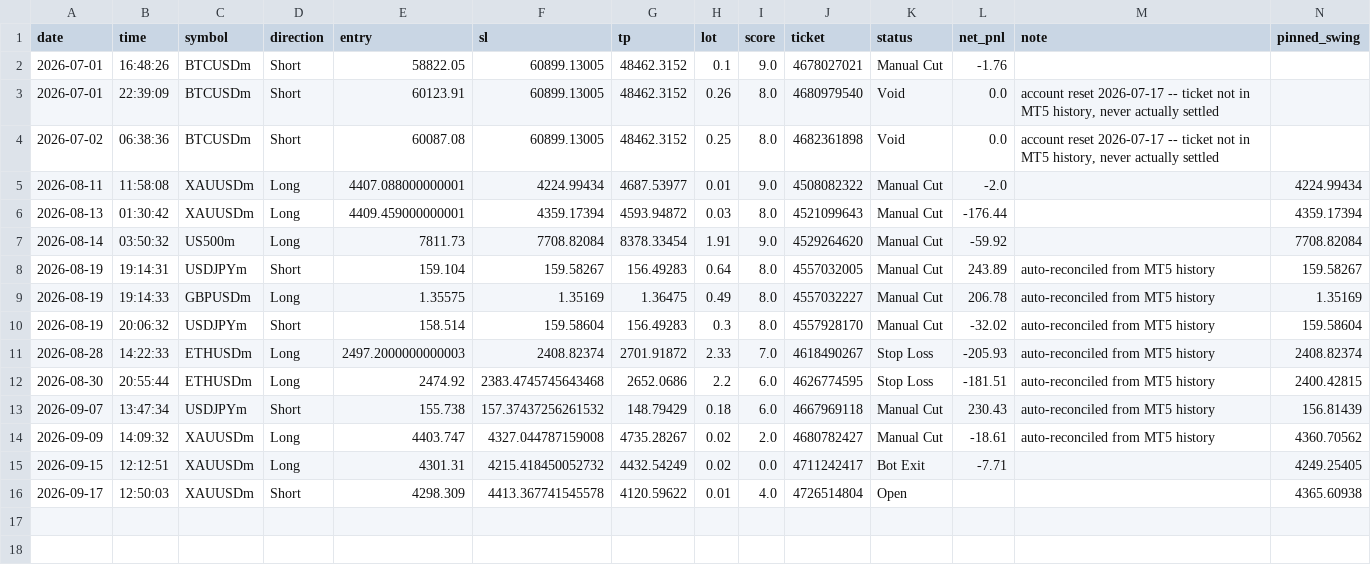
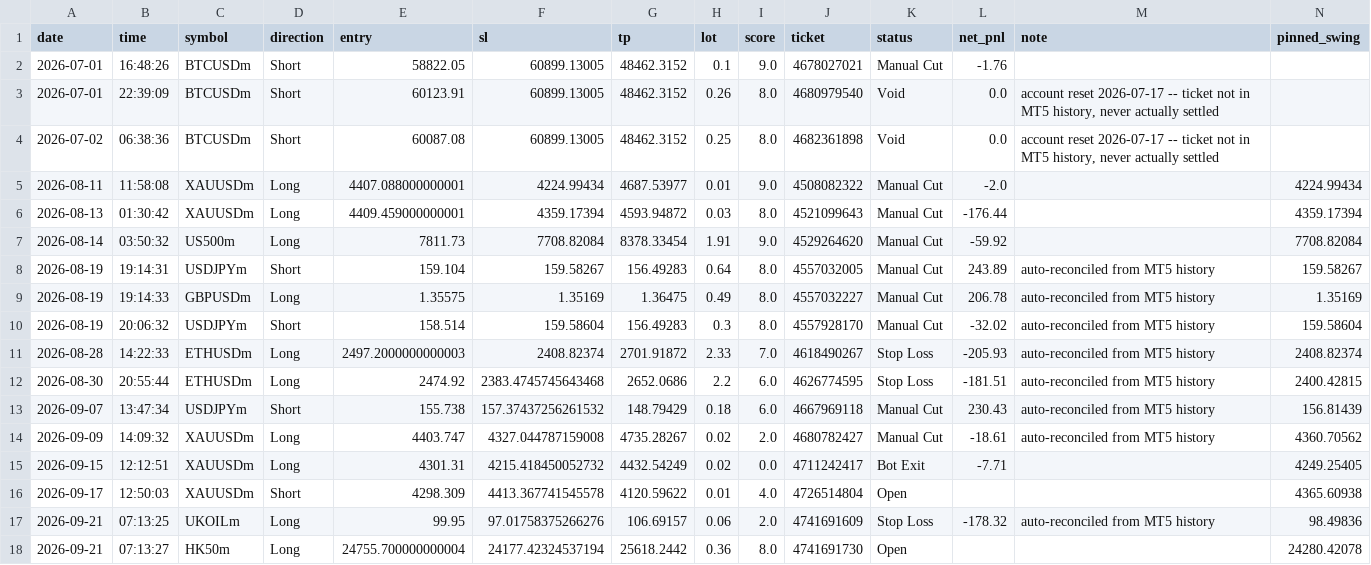
Before and after one commit to Jnakub/-J-Trade, a CSV file: trades_log.csv, drawn as a sheet; only a part is shown; rows hold the shown columns only; the diff names each change by its address in the sheet, - before the commit and + after, or states it on an @@ line.

```diff
--- a/trades_log.csv
+++ b/trades_log.csv
+row 17: 2026-09-21 | 07:13:25 | UKOILm | Long | 99.95 | 97.01758375266276 | 106.69157 | 0.06 | 2.0 | 4741691609 | Stop Loss | -178.32 | auto-reconciled from MT5 history | 98.49836
+row 18: 2026-09-21 | 07:13:27 | HK50m | Long | 24755.700000000004 | 24177.42324537194 | 25618.2442 | 0.36 | 8.0 | 4741691730 | Open |  |  | 24280.42078
```
